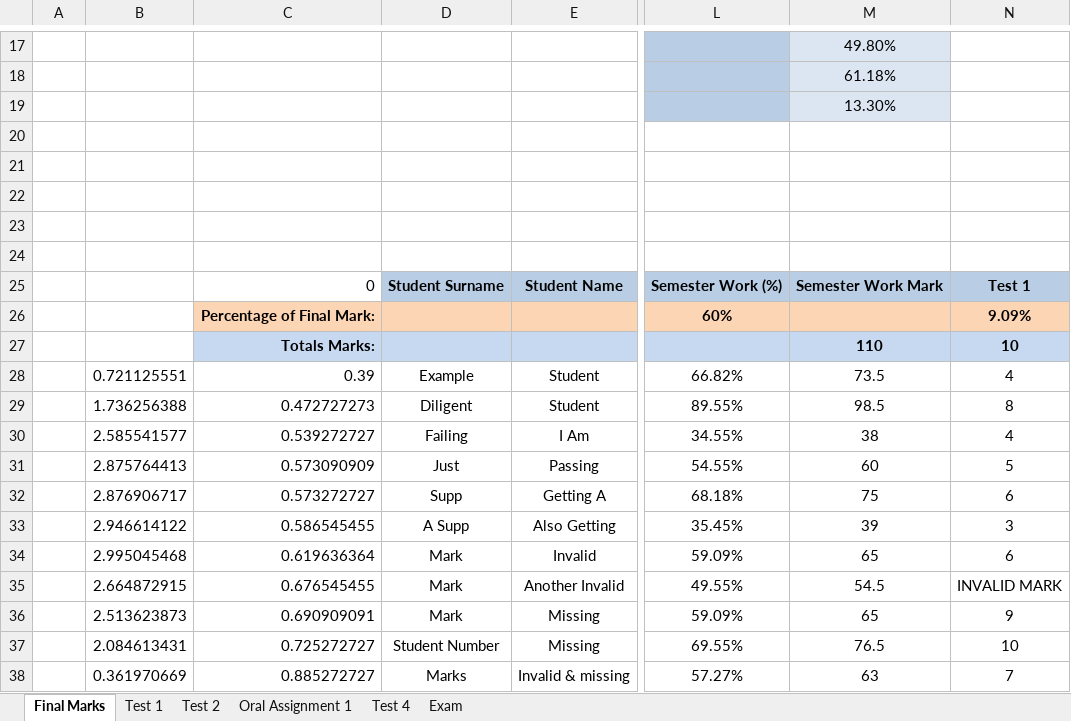
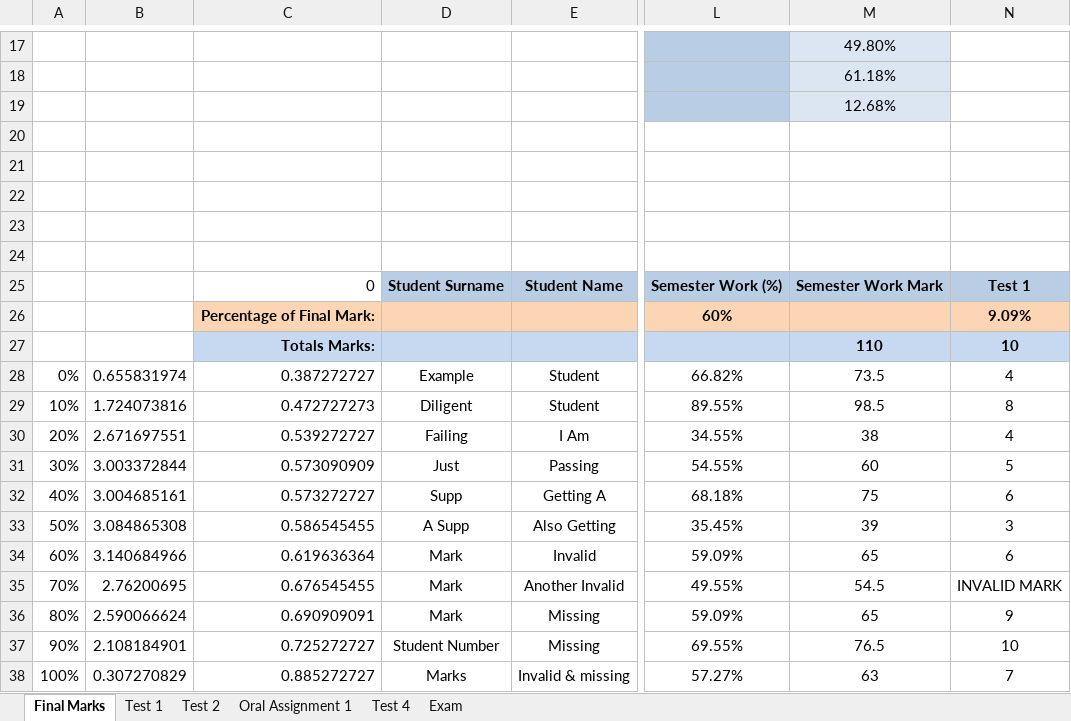
Before and after one commit to JordanScarrott/StudentExcelSheet, an Excel workbook: Class Marks - Automatic v12b.xlsm, sheet Final Marks, drawn as a sheet; only a part is shown, gaps mark what is left out; values as stored, in another font and other column widths than the file's, no borders; charts and pictures and conditional formats not drawn; the diff names each change by its address in the sheet, - before the commit and + after, or states it on an @@ line.

Commit message:
Changed STDEV function to STDEV.P function
This is the standard deviation of the population

```diff
--- a/Class Marks - Automatic v12b.xlsm (sheet Final Marks)
+++ b/Class Marks - Automatic v12b.xlsm (sheet Final Marks)
-M19: 13.30%
+M19: 12.68%
-A28: (empty)
+A28: 0%
-B28: 0.721125551
+B28: 0.655831974
-C28: 0.39
+C28: 0.387272727
-A29: (empty)
+A29: 10%
-B29: 1.736256388
+B29: 1.724073816
-A30: (empty)
+A30: 20%
-B30: 2.585541577
+B30: 2.671697551
-A31: (empty)
+A31: 30%
-B31: 2.875764413
+B31: 3.003372844
-A32: (empty)
+A32: 40%
-B32: 2.876906717
+B32: 3.004685161
-A33: (empty)
+A33: 50%
-B33: 2.946614122
+B33: 3.084865308
-A34: (empty)
+A34: 60%
-B34: 2.995045468
+B34: 3.140684966
-A35: (empty)
+A35: 70%
-B35: 2.664872915
+B35: 2.76200695
-A36: (empty)
+A36: 80%
-B36: 2.513623873
+B36: 2.590066624
-A37: (empty)
+A37: 90%
-B37: 2.084613431
+B37: 2.108184901
-A38: (empty)
+A38: 100%
-B38: 0.361970669
+B38: 0.307270829
```
Also changed, not shown: charts or pictures.
